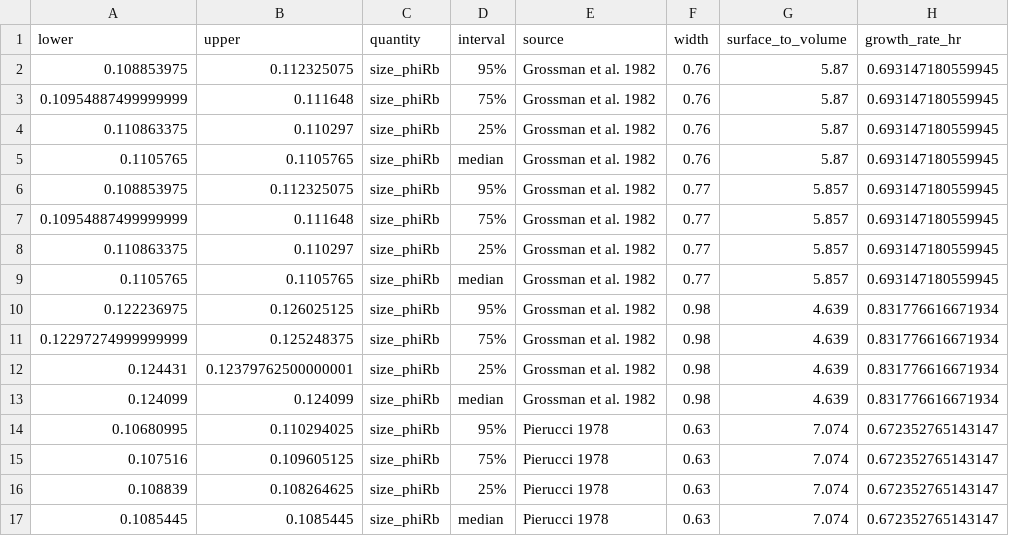
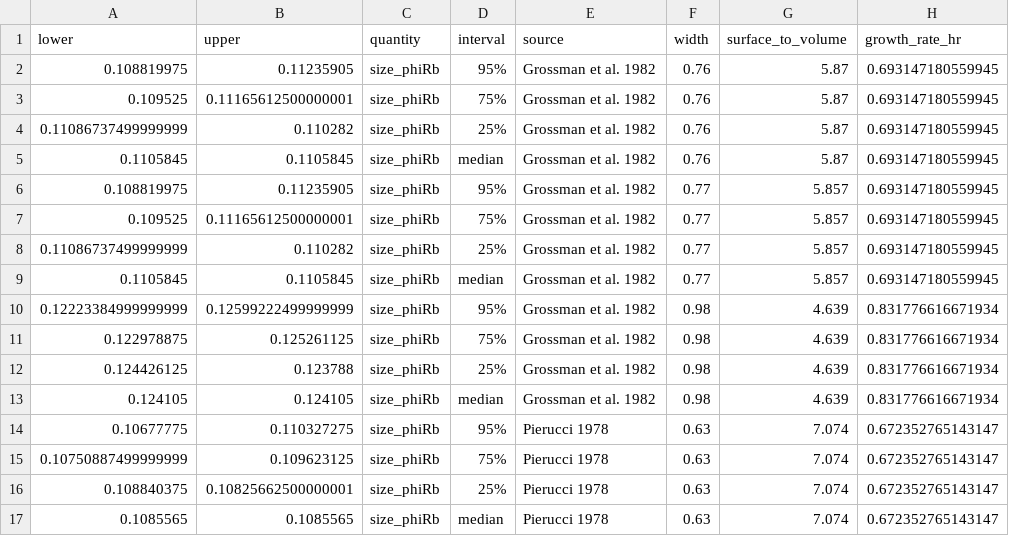
Before and after one commit to cremerlab/density_maintenance, a CSV file: data/mcmc/size_data_empirical_summaries_longform.csv, drawn as a sheet; only a part is shown; the diff covers the shown part only.

```diff
--- a/data/mcmc/size_data_empirical_summaries_longform.csv
+++ b/data/mcmc/size_data_empirical_summaries_longform.csv
@@ -1,17 +1,17 @@
 lower,upper,quantity,interval,source,width,surface_to_volume,growth_rate_hr
-0.108853975,0.112325075,size_phiRb,95%,Grossman et al. 1982,0.76,5.87,0.693147180559945
-0.10954887499999999,0.111648,size_phiRb,75%,Grossman et al. 1982,0.76,5.87,0.693147180559945
-0.110863375,0.110297,size_phiRb,25%,Grossman et al. 1982,0.76,5.87,0.693147180559945
-0.1105765,0.1105765,size_phiRb,median,Grossman et al. 1982,0.76,5.87,0.693147180559945
-0.108853975,0.112325075,size_phiRb,95%,Grossman et al. 1982,0.77,5.857,0.693147180559945
-0.10954887499999999,0.111648,size_phiRb,75%,Grossman et al. 1982,0.77,5.857,0.693147180559945
-0.110863375,0.110297,size_phiRb,25%,Grossman et al. 1982,0.77,5.857,0.693147180559945
-0.1105765,0.1105765,size_phiRb,median,Grossman et al. 1982,0.77,5.857,0.693147180559945
-0.122236975,0.126025125,size_phiRb,95%,Grossman et al. 1982,0.98,4.639,0.831776616671934
-0.12297274999999999,0.125248375,size_phiRb,75%,Grossman et al. 1982,0.98,4.639,0.831776616671934
-0.124431,0.12379762500000001,size_phiRb,25%,Grossman et al. 1982,0.98,4.639,0.831776616671934
-0.124099,0.124099,size_phiRb,median,Grossman et al. 1982,0.98,4.639,0.831776616671934
-0.10680995,0.110294025,size_phiRb,95%,Pierucci 1978,0.63,7.074,0.672352765143147
-0.107516,0.109605125,size_phiRb,75%,Pierucci 1978,0.63,7.074,0.672352765143147
-0.108839,0.108264625,size_phiRb,25%,Pierucci 1978,0.63,7.074,0.672352765143147
-0.1085445,0.1085445,size_phiRb,median,Pierucci 1978,0.63,7.074,0.672352765143147
+0.108819975,0.11235905,size_phiRb,95%,Grossman et al. 1982,0.76,5.87,0.693147180559945
+0.109525,0.11165612500000001,size_phiRb,75%,Grossman et al. 1982,0.76,5.87,0.693147180559945
+0.11086737499999999,0.110282,size_phiRb,25%,Grossman et al. 1982,0.76,5.87,0.693147180559945
+0.1105845,0.1105845,size_phiRb,median,Grossman et al. 1982,0.76,5.87,0.693147180559945
+0.108819975,0.11235905,size_phiRb,95%,Grossman et al. 1982,0.77,5.857,0.693147180559945
+0.109525,0.11165612500000001,size_phiRb,75%,Grossman et al. 1982,0.77,5.857,0.693147180559945
+0.11086737499999999,0.110282,size_phiRb,25%,Grossman et al. 1982,0.77,5.857,0.693147180559945
+0.1105845,0.1105845,size_phiRb,median,Grossman et al. 1982,0.77,5.857,0.693147180559945
+0.12223384999999999,0.12599222499999999,size_phiRb,95%,Grossman et al. 1982,0.98,4.639,0.831776616671934
+0.122978875,0.125261125,size_phiRb,75%,Grossman et al. 1982,0.98,4.639,0.831776616671934
+0.124426125,0.123788,size_phiRb,25%,Grossman et al. 1982,0.98,4.639,0.831776616671934
+0.124105,0.124105,size_phiRb,median,Grossman et al. 1982,0.98,4.639,0.831776616671934
+0.10677775,0.110327275,size_phiRb,95%,Pierucci 1978,0.63,7.074,0.672352765143147
+0.10750887499999999,0.109623125,size_phiRb,75%,Pierucci 1978,0.63,7.074,0.672352765143147
+0.108840375,0.10825662500000001,size_phiRb,25%,Pierucci 1978,0.63,7.074,0.672352765143147
+0.1085565,0.1085565,size_phiRb,median,Pierucci 1978,0.63,7.074,0.672352765143147
```
Also changed, not shown: 159 edited cells elsewhere in this file, data/mcmc/mass_spec_empirical_summaries_longform.csv, data/mcmc/mass_spec_empirical_summaries_wide.csv, 15 other files.
